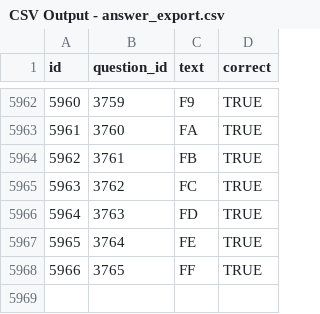
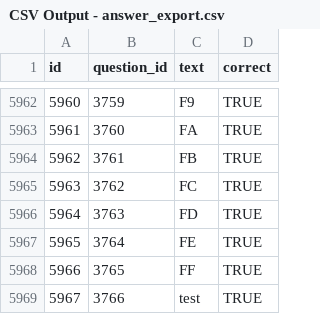
Before and after one commit to Hinbin/tenjin, a CSV file: db/CSV Output - answer_export.csv, drawn as a sheet; only a part is shown, gaps mark what is left out.

```diff
--- a/db/CSV Output - answer_export.csv
+++ b/db/CSV Output - answer_export.csv
@@ -5968 +5968,2 @@ id,question_id,text,correct
 5966,3765,FF,TRUE
+5967,3766,test,TRUE
```
Also changed, not shown: db/CSV Output - question_export.csv, db/CSV Output - unit_export.csv, 20 other files.
